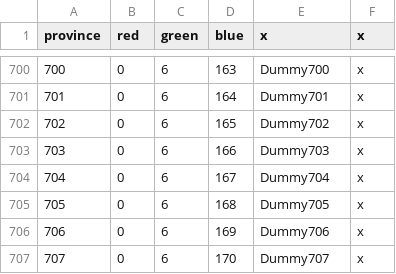
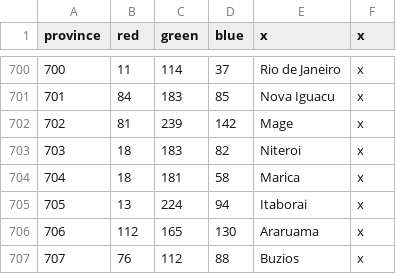
Before and after one commit to Metaluis90/A-World-Like-Any-Other, a CSV file: ATEFF - A World Like Any Other/map/definition.csv, drawn as a sheet; only a part is shown, gaps mark what is left out; the diff covers the shown part only.

```diff
--- a/ATEFF - A World Like Any Other/map/definition.csv
+++ b/ATEFF - A World Like Any Other/map/definition.csv
@@ -700,8 +700,8 @@ province;red;green;blue;x;x
-700;0;6;163;Dummy700;x
-701;0;6;164;Dummy701;x
-702;0;6;165;Dummy702;x
-703;0;6;166;Dummy703;x
-704;0;6;167;Dummy704;x
-705;0;6;168;Dummy705;x
-706;0;6;169;Dummy706;x
-707;0;6;170;Dummy707;x
+700;11;114;37;Rio de Janeiro;x
+701;84;183;85;Nova Iguacu;x
+702;81;239;142;Mage;x
+703;18;183;82;Niteroi;x
+704;18;181;58;Marica;x
+705;13;224;94;Itaborai;x
+706;112;165;130;Araruama;x
+707;76;112;88;Buzios;x
```
Also changed, not shown: 111 edited cells elsewhere in this file, ATEFF - A World Like Any Other/localisation/ZZZ_provinces.csv.
